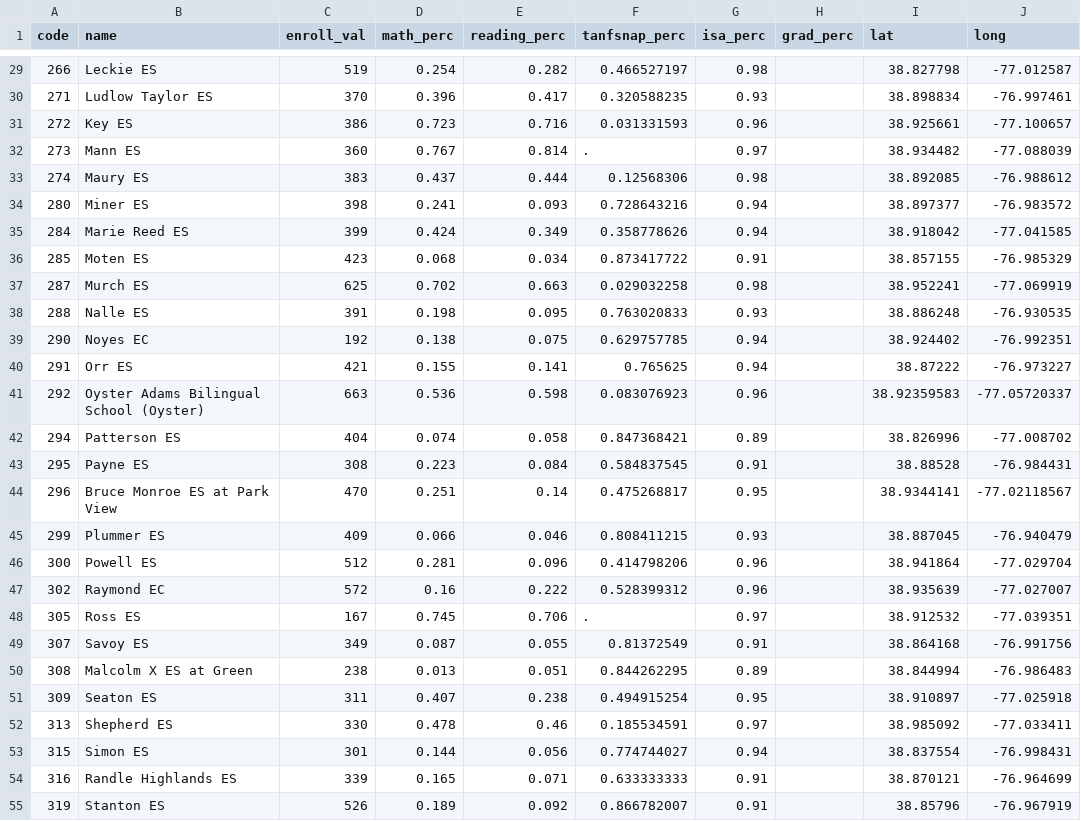
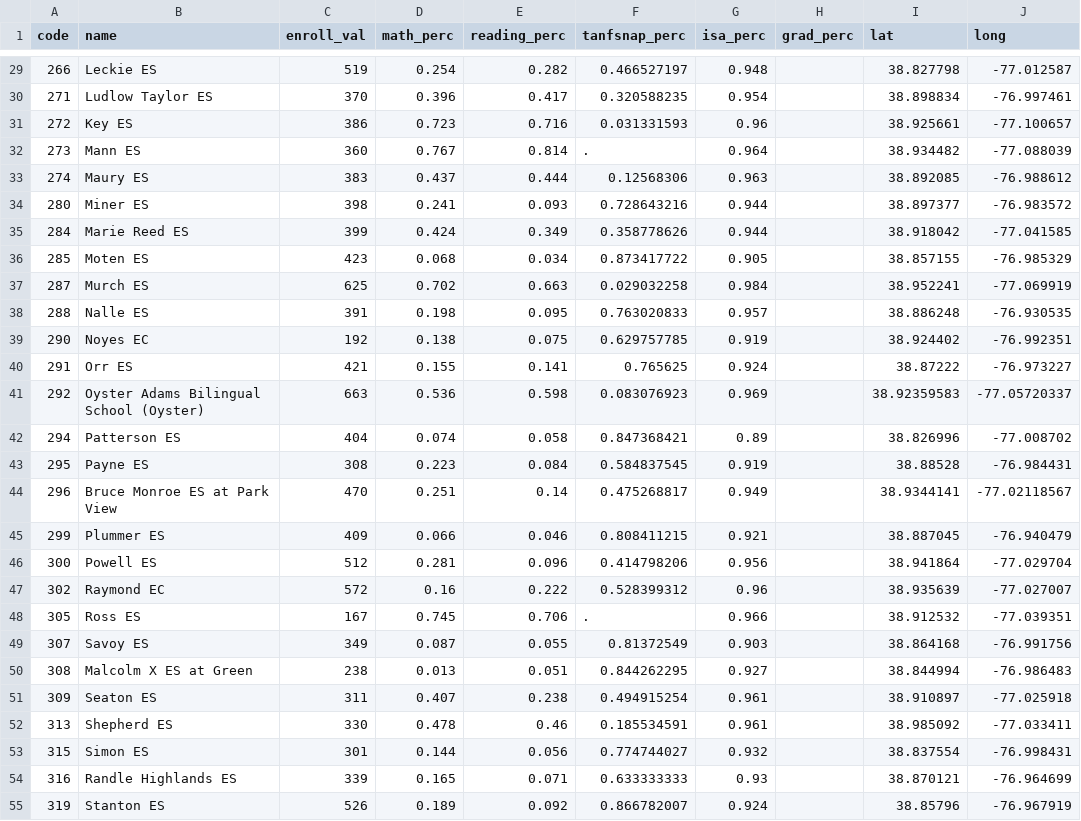
Before and after one commit to DCActionforChildren/dcaction, a CSV file: dcps.csv, drawn as a sheet; only a part is shown, gaps mark what is left out; the diff covers the shown part only.

```diff
--- a/dcps.csv
+++ b/dcps.csv
@@ -29,27 +29,27 @@ code,name,enroll_val,math_perc,reading_perc,tanfsnap_perc,isa_perc,grad_perc,lat
-266,Leckie ES,519,0.254,0.282,0.466527197,0.98,,38.827798,-77.012587
-271,Ludlow Taylor ES,370,0.396,0.417,0.320588235,0.93,,38.898834,-76.997461
+266,Leckie ES,519,0.254,0.282,0.466527197,0.948,,38.827798,-77.012587
+271,Ludlow Taylor ES,370,0.396,0.417,0.320588235,0.954,,38.898834,-76.997461
 272,Key ES,386,0.723,0.716,0.031331593,0.96,,38.925661,-77.100657
-273,Mann ES,360,0.767,0.814,.,0.97,,38.934482,-77.088039
-274,Maury ES,383,0.437,0.444,0.12568306,0.98,,38.892085,-76.988612
-280,Miner ES,398,0.241,0.093,0.728643216,0.94,,38.897377,-76.983572
-284,Marie Reed ES,399,0.424,0.349,0.358778626,0.94,,38.918042,-77.041585
-285,Moten ES,423,0.068,0.034,0.873417722,0.91,,38.857155,-76.985329
-287,Murch ES,625,0.702,0.663,0.029032258,0.98,,38.952241,-77.069919
-288,Nalle ES,391,0.198,0.095,0.763020833,0.93,,38.886248,-76.930535
-290,Noyes EC,192,0.138,0.075,0.629757785,0.94,,38.924402,-76.992351
-291,Orr ES,421,0.155,0.141,0.765625,0.94,,38.87222,-76.973227
-292,Oyster Adams Bilingual School (Oyster),663,0.536,0.598,0.083076923,0.96,,38.92359583,-77.05720337
+273,Mann ES,360,0.767,0.814,.,0.964,,38.934482,-77.088039
+274,Maury ES,383,0.437,0.444,0.12568306,0.963,,38.892085,-76.988612
+280,Miner ES,398,0.241,0.093,0.728643216,0.944,,38.897377,-76.983572
+284,Marie Reed ES,399,0.424,0.349,0.358778626,0.944,,38.918042,-77.041585
+285,Moten ES,423,0.068,0.034,0.873417722,0.905,,38.857155,-76.985329
+287,Murch ES,625,0.702,0.663,0.029032258,0.984,,38.952241,-77.069919
+288,Nalle ES,391,0.198,0.095,0.763020833,0.957,,38.886248,-76.930535
+290,Noyes EC,192,0.138,0.075,0.629757785,0.919,,38.924402,-76.992351
+291,Orr ES,421,0.155,0.141,0.765625,0.924,,38.87222,-76.973227
+292,Oyster Adams Bilingual School (Oyster),663,0.536,0.598,0.083076923,0.969,,38.92359583,-77.05720337
 294,Patterson ES,404,0.074,0.058,0.847368421,0.89,,38.826996,-77.008702
-295,Payne ES,308,0.223,0.084,0.584837545,0.91,,38.88528,-76.984431
-296,Bruce Monroe ES at Park View,470,0.251,0.14,0.475268817,0.95,,38.9344141,-77.02118567
-299,Plummer ES,409,0.066,0.046,0.808411215,0.93,,38.887045,-76.940479
-300,Powell ES,512,0.281,0.096,0.414798206,0.96,,38.941864,-77.029704
+295,Payne ES,308,0.223,0.084,0.584837545,0.919,,38.88528,-76.984431
+296,Bruce Monroe ES at Park View,470,0.251,0.14,0.475268817,0.949,,38.9344141,-77.02118567
+299,Plummer ES,409,0.066,0.046,0.808411215,0.921,,38.887045,-76.940479
+300,Powell ES,512,0.281,0.096,0.414798206,0.956,,38.941864,-77.029704
 302,Raymond EC,572,0.16,0.222,0.528399312,0.96,,38.935639,-77.027007
-305,Ross ES,167,0.745,0.706,.,0.97,,38.912532,-77.039351
-307,Savoy ES,349,0.087,0.055,0.81372549,0.91,,38.864168,-76.991756
-308,Malcolm X ES at Green,238,0.013,0.051,0.844262295,0.89,,38.844994,-76.986483
-309,Seaton ES,311,0.407,0.238,0.494915254,0.95,,38.910897,-77.025918
-313,Shepherd ES,330,0.478,0.46,0.185534591,0.97,,38.985092,-77.033411
-315,Simon ES,301,0.144,0.056,0.774744027,0.94,,38.837554,-76.998431
-316,Randle Highlands ES,339,0.165,0.071,0.633333333,0.91,,38.870121,-76.964699
-319,Stanton ES,526,0.189,0.092,0.866782007,0.91,,38.85796,-76.967919
+305,Ross ES,167,0.745,0.706,.,0.966,,38.912532,-77.039351
+307,Savoy ES,349,0.087,0.055,0.81372549,0.903,,38.864168,-76.991756
+308,Malcolm X ES at Green,238,0.013,0.051,0.844262295,0.927,,38.844994,-76.986483
+309,Seaton ES,311,0.407,0.238,0.494915254,0.961,,38.910897,-77.025918
+313,Shepherd ES,330,0.478,0.46,0.185534591,0.961,,38.985092,-77.033411
+315,Simon ES,301,0.144,0.056,0.774744027,0.932,,38.837554,-76.998431
+316,Randle Highlands ES,339,0.165,0.071,0.633333333,0.93,,38.870121,-76.964699
+319,Stanton ES,526,0.189,0.092,0.866782007,0.924,,38.85796,-76.967919
```
Also changed, not shown: 89 edited cells elsewhere in this file.
